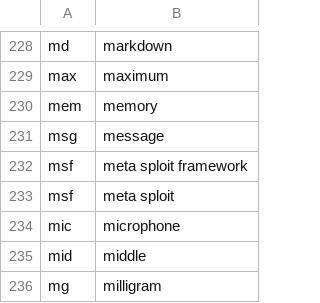
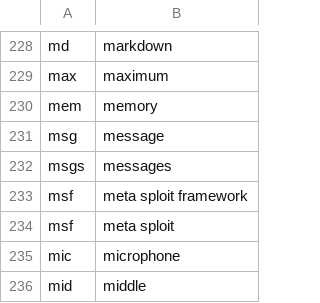
Before and after one commit to NonsenseRemedy/community, a CSV file: settings/abbreviations.csv, drawn as a sheet; only a part is shown, gaps mark what is left out; the shorter side is filled out with more unchanged rows; the diff names each change by its address in the sheet, - before the commit and + after, or states it on an @@ line.

Commit message:
add msgs abbreviation

```diff
--- a/settings/abbreviations.csv
+++ b/settings/abbreviations.csv
+row 232: msgs | messages
```
